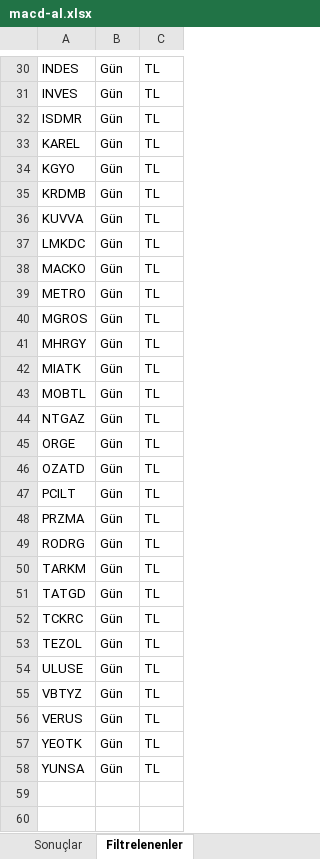
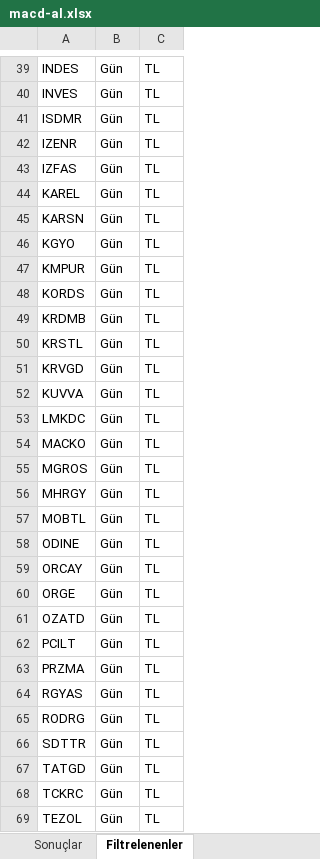
Before and after one commit to Ermana39/hoca-ile-borsa, an Excel workbook: app/borsa/gosterge-taramalari/data/macd-al.xlsx, sheet Filtrelenenler, drawn as a sheet; only a part is shown, gaps mark what is left out; the shorter side is filled out with more unchanged rows; values as stored, in another font and other column widths than the file's, no borders; removed rows and columns are numbered as before the commit, all else as after; the diff covers the shown part only; the diff names each change by its address in the sheet, - before the commit and + after, or states it on an @@ line.

```diff
--- a/app/borsa/gosterge-taramalari/data/macd-al.xlsx (sheet Filtrelenenler)
+++ b/app/borsa/gosterge-taramalari/data/macd-al.xlsx (sheet Filtrelenenler)
+row 42: IZENR | Gün | TL
+row 43: IZFAS | Gün | TL
+row 45: KARSN | Gün | TL
+row 47: KMPUR | Gün | TL
+row 48: KORDS | Gün | TL
+row 50: KRSTL | Gün | TL
+row 51: KRVGD | Gün | TL
-row 39: METRO | Gün | TL
-row 42: MIATK | Gün | TL
-A58: NTGAZ
+A58: ODINE
+row 59: ORCAY | Gün | TL
+row 64: RGYAS | Gün | TL
-A66: TARKM
+A66: SDTTR
```
Also changed, not shown: 12 added rows, 1 removed row and 1 edited cell elsewhere in this sheet, sheet Sonuçlar, app/borsa/gosterge-taramalari/data/guclu-trend-momentum.xlsx, app/borsa/gosterge-taramalari/data/macd-sat.xlsx, 16 other files.
